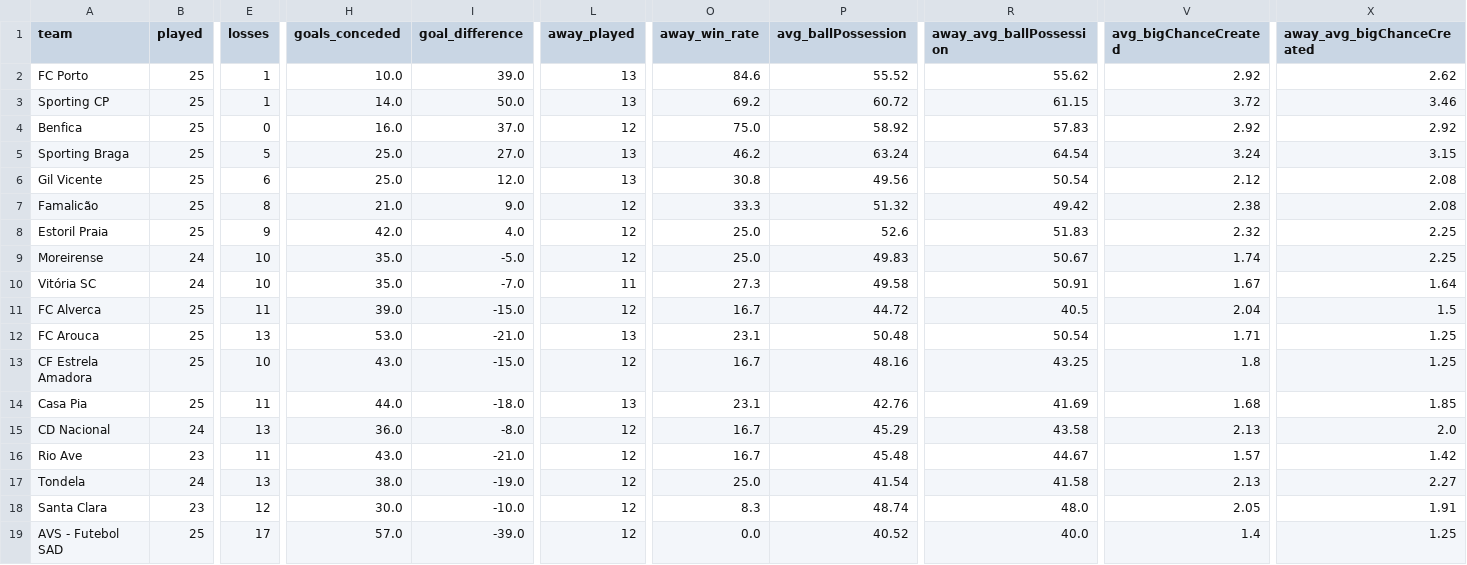
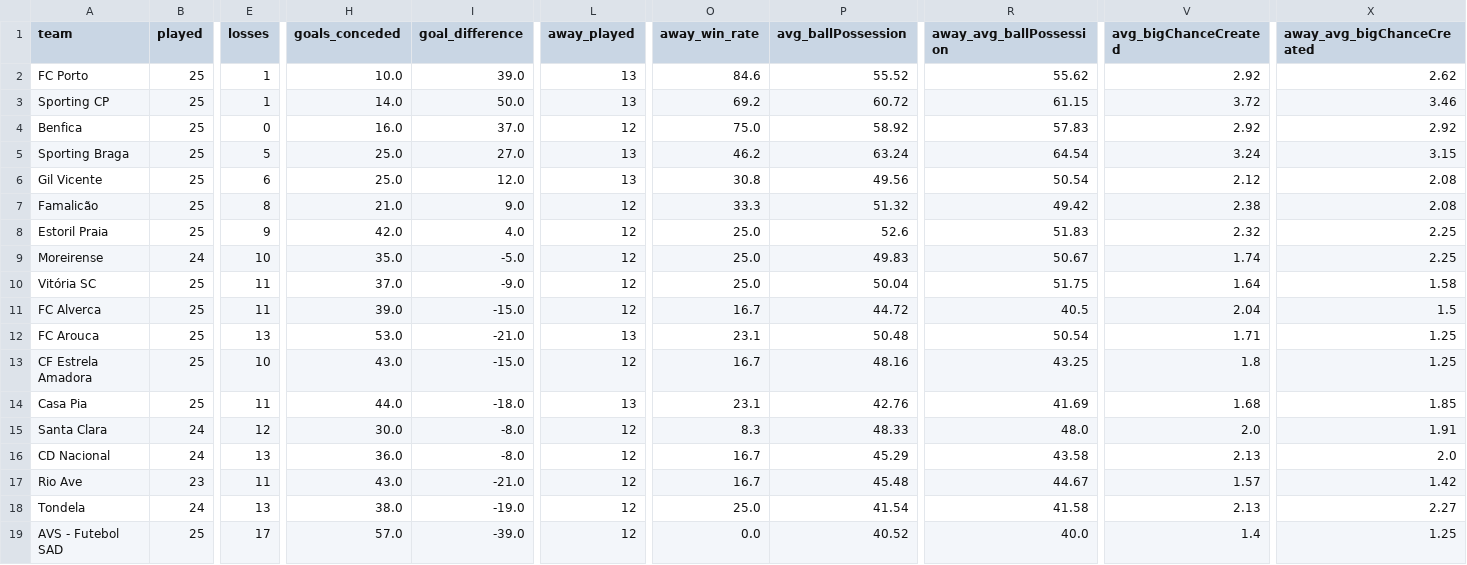
Before and after one commit to LemrissDevOrga/match-analytics, a CSV file: data/analytics/primeira_liga/primeira_liga_25-26_advanced.csv, drawn as a sheet; only a part is shown, gaps mark what is left out; removed rows and columns are numbered as before the commit, all else as after; rows hold the shown columns only; the diff covers the shown part only; the diff names each change by its address in the sheet, - before the commit and + after, or states it on an @@ line.

```diff
--- a/data/analytics/primeira_liga/primeira_liga_25-26_advanced.csv
+++ b/data/analytics/primeira_liga/primeira_liga_25-26_advanced.csv
-B10 (played): 24
+B10 (played): 25
-E10 (losses): 10
+E10 (losses): 11
-H10 (goals_conceded): 35.0
+H10 (goals_conceded): 37.0
-I10 (goal_difference): -7.0
+I10 (goal_difference): -9.0
-L10 (away_played): 11
+L10 (away_played): 12
-O10 (away_win_rate): 27.3
+O10 (away_win_rate): 25.0
-P10 (avg_ballPossession): 49.58
+P10 (avg_ballPossession): 50.04
-R10 (away_avg_ballPossession): 50.91
+R10 (away_avg_ballPossession): 51.75
-V10 (avg_bigChanceCreated): 1.67
+V10 (avg_bigChanceCreated): 1.64
-X10 (away_avg_bigChanceCreated): 1.64
+X10 (away_avg_bigChanceCreated): 1.58
+row 15: Santa Clara | 24 | 12 | 30.0 | -8.0 | 12 | 8.3 | 48.33 | 48.0 | 2.0 | 1.91
-row 18: Santa Clara | 23 | 12 | 30.0 | -10.0 | 12 | 8.3 | 48.74 | 48.0 | 2.05 | 1.91
```
Also changed, not shown: 14 edited cells elsewhere in this file, data/analytics/primeira_liga/primeira_liga_2025_team_stats.csv, data/processed/primeira_liga/primeira_liga_2025.csv, 16 other files.
